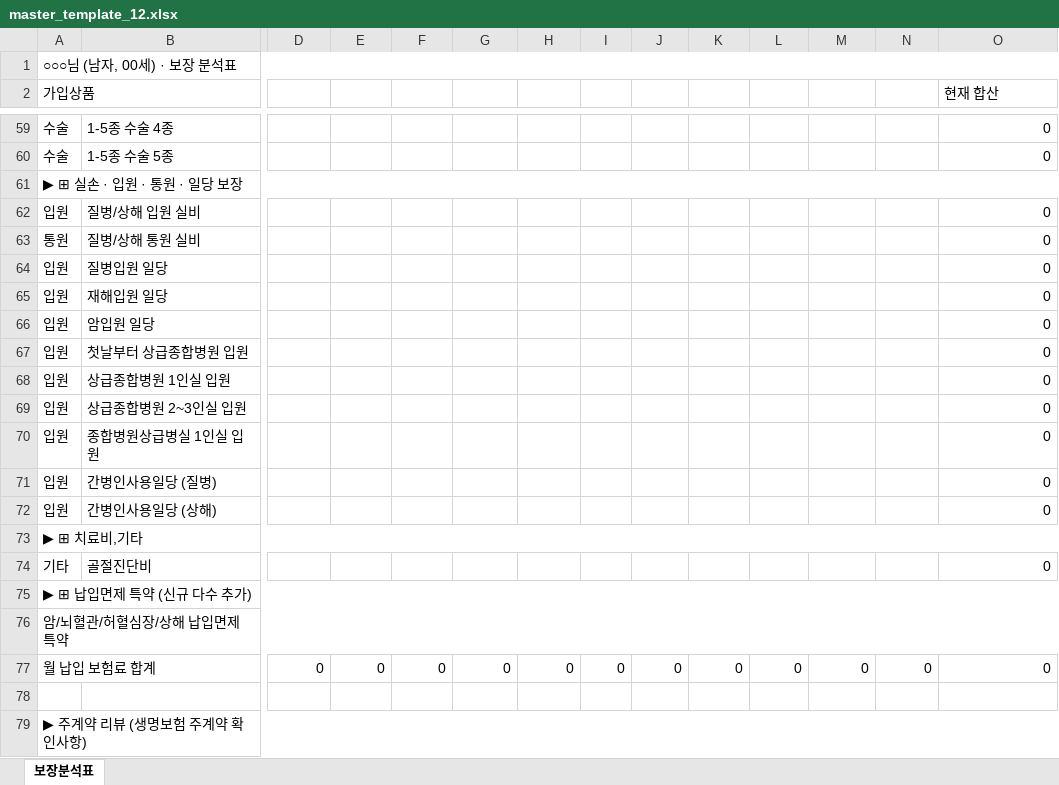
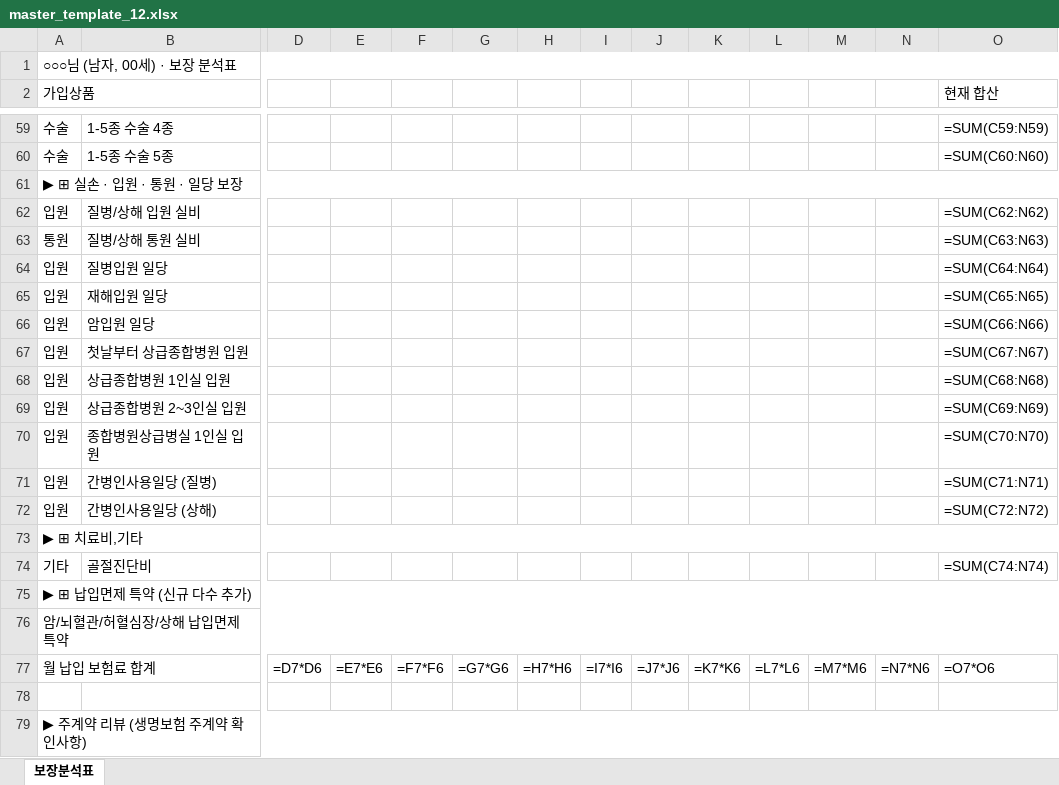
Before and after one commit to daecan110-cloud/FCPilot, an Excel workbook: templates/master_template_12.xlsx, sheet 보장분석표, drawn as a sheet; only a part is shown, gaps mark what is left out; values as stored, in another font and other column widths than the file's, no cell formats; formulas without a stored value are shown as written; removed rows and columns are numbered as before the commit, all else as after; rows hold the shown columns only; the diff covers the shown part only; the diff names each change by its address in the sheet, - before the commit and + after, or states it on an @@ line.

```diff
--- a/templates/master_template_12.xlsx (sheet 보장분석표)
+++ b/templates/master_template_12.xlsx (sheet 보장분석표)
-O59 (현재 합산): 0
+O59 (현재 합산): =SUM(C59:N59)
-O60 (현재 합산): 0
+O60 (현재 합산): =SUM(C60:N60)
-O62 (현재 합산): 0
+O62 (현재 합산): =SUM(C62:N62)
-O63 (현재 합산): 0
+O63 (현재 합산): =SUM(C63:N63)
-O64 (현재 합산): 0
+O64 (현재 합산): =SUM(C64:N64)
-O65 (현재 합산): 0
+O65 (현재 합산): =SUM(C65:N65)
-O66 (현재 합산): 0
+O66 (현재 합산): =SUM(C66:N66)
-O67 (현재 합산): 0
+O67 (현재 합산): =SUM(C67:N67)
-O68 (현재 합산): 0
+O68 (현재 합산): =SUM(C68:N68)
-O69 (현재 합산): 0
+O69 (현재 합산): =SUM(C69:N69)
-O70 (현재 합산): 0
+O70 (현재 합산): =SUM(C70:N70)
-O71 (현재 합산): 0
+O71 (현재 합산): =SUM(C71:N71)
-O72 (현재 합산): 0
+O72 (현재 합산): =SUM(C72:N72)
-O74 (현재 합산): 0
+O74 (현재 합산): =SUM(C74:N74)
-row 77: 월 납입 보험료 합계 |  | 0 | 0 | 0 | 0 | 0 | 0 | 0 | 0 | 0 | 0 | 0 | 0
+row 77: 월 납입 보험료 합계 |  | =D7*D6 | =E7*E6 | =F7*F6 | =G7*G6 | =H7*H6 | =I7*I6 | =J7*J6 | =K7*K6 | =L7*L6 | =M7*M6 | =N7*N6 | =O7*O6
```
Also changed, not shown: 48 edited cells elsewhere in this sheet, cell formats, templates/master_template.xlsx, 1 other file.
